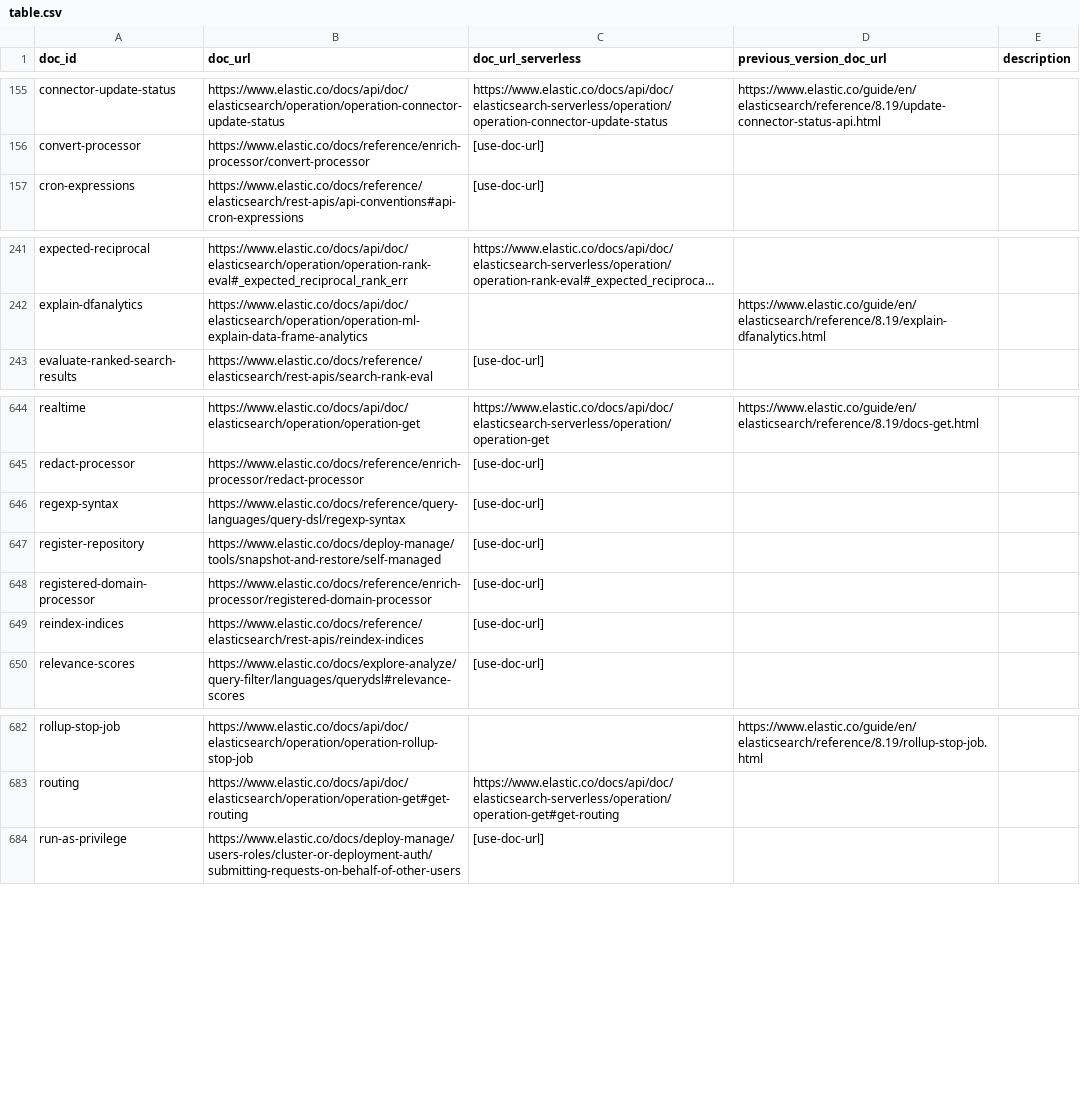
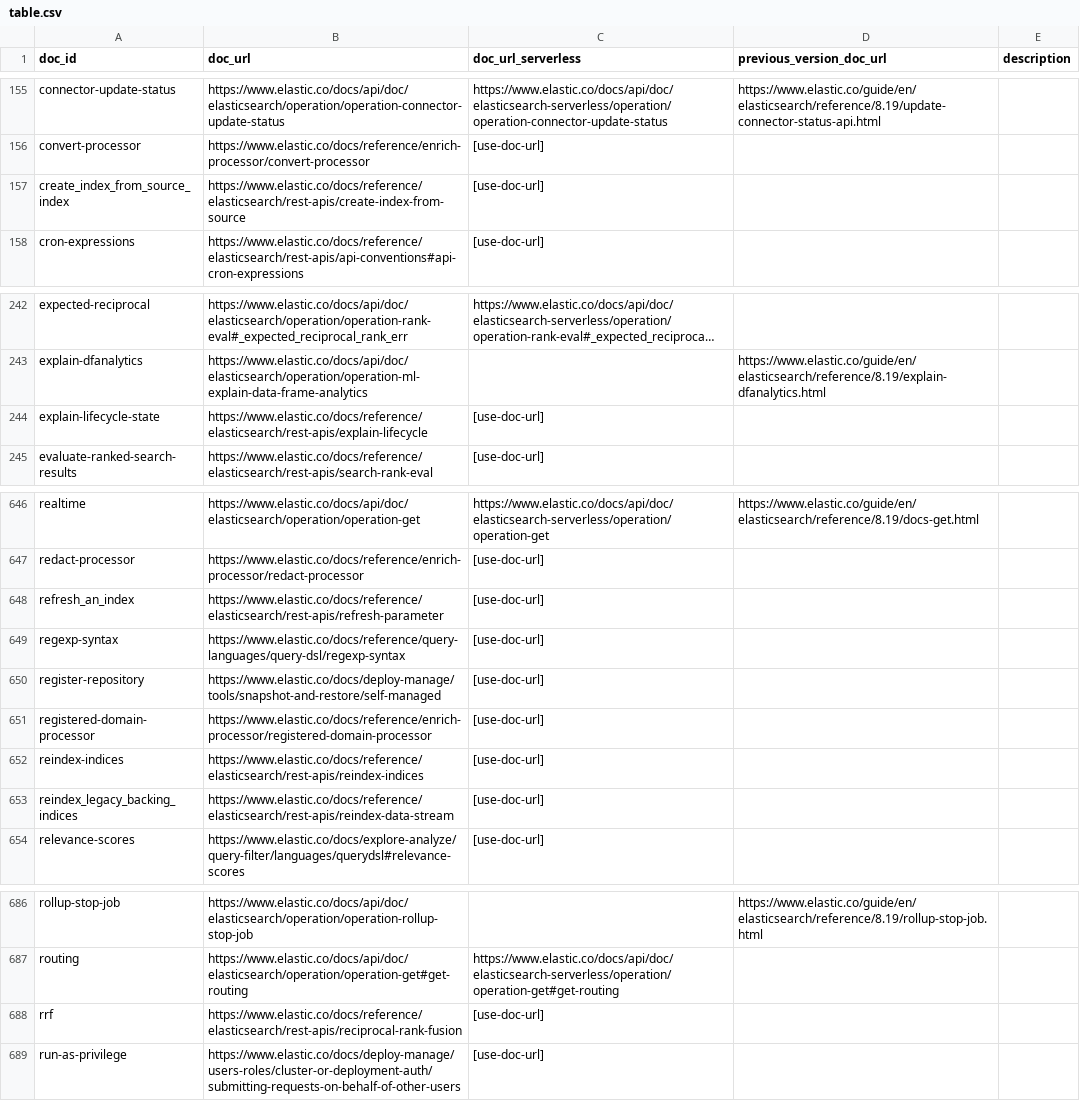
Before and after one commit to elastic/elasticsearch-specification, a CSV file: specification/_doc_ids/table.csv, drawn as a sheet; only a part is shown, gaps mark what is left out; long unchanged cells end in …; the diff names each change by its address in the sheet, - before the commit and + after, or states it on an @@ line.

Commit message:
update table.csv 2

```diff
--- a/specification/_doc_ids/table.csv
+++ b/specification/_doc_ids/table.csv
+row 157: create_index_from_source_index | https://www.elastic.co/docs/reference/elasticsearch/rest-apis/create-index-from-source | [use-doc-url]
+row 244: explain-lifecycle-state | https://www.elastic.co/docs/reference/elasticsearch/rest-apis/explain-lifecycle | [use-doc-url]
+row 648: refresh_an_index | https://www.elastic.co/docs/reference/elasticsearch/rest-apis/refresh-parameter | [use-doc-url]
+row 653: reindex_legacy_backing_indices | https://www.elastic.co/docs/reference/elasticsearch/rest-apis/reindex-data-stream | [use-doc-url]
+row 688: rrf | https://www.elastic.co/docs/reference/elasticsearch/rest-apis/reciprocal-rank-fusion | [use-doc-url]
```
